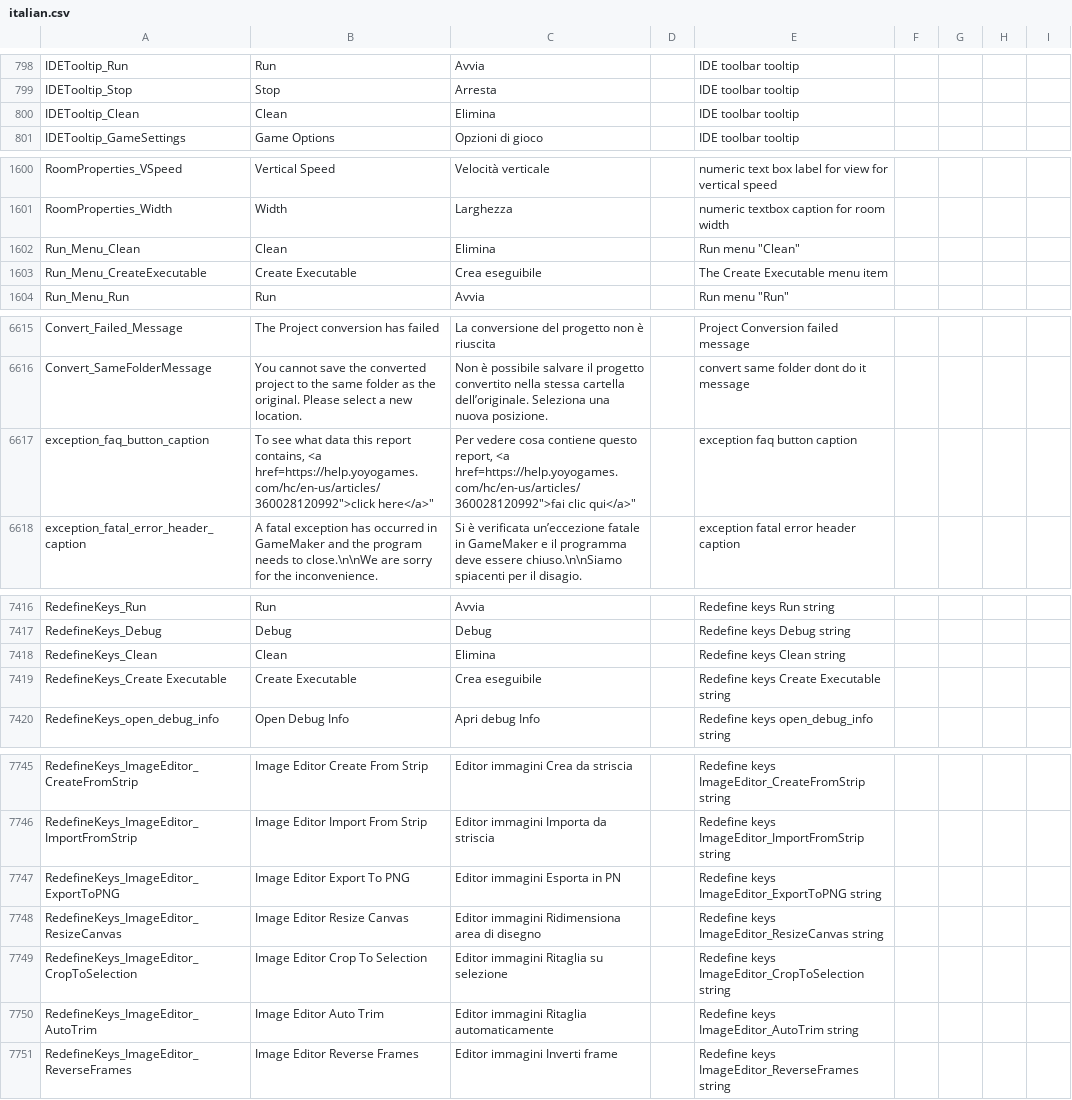
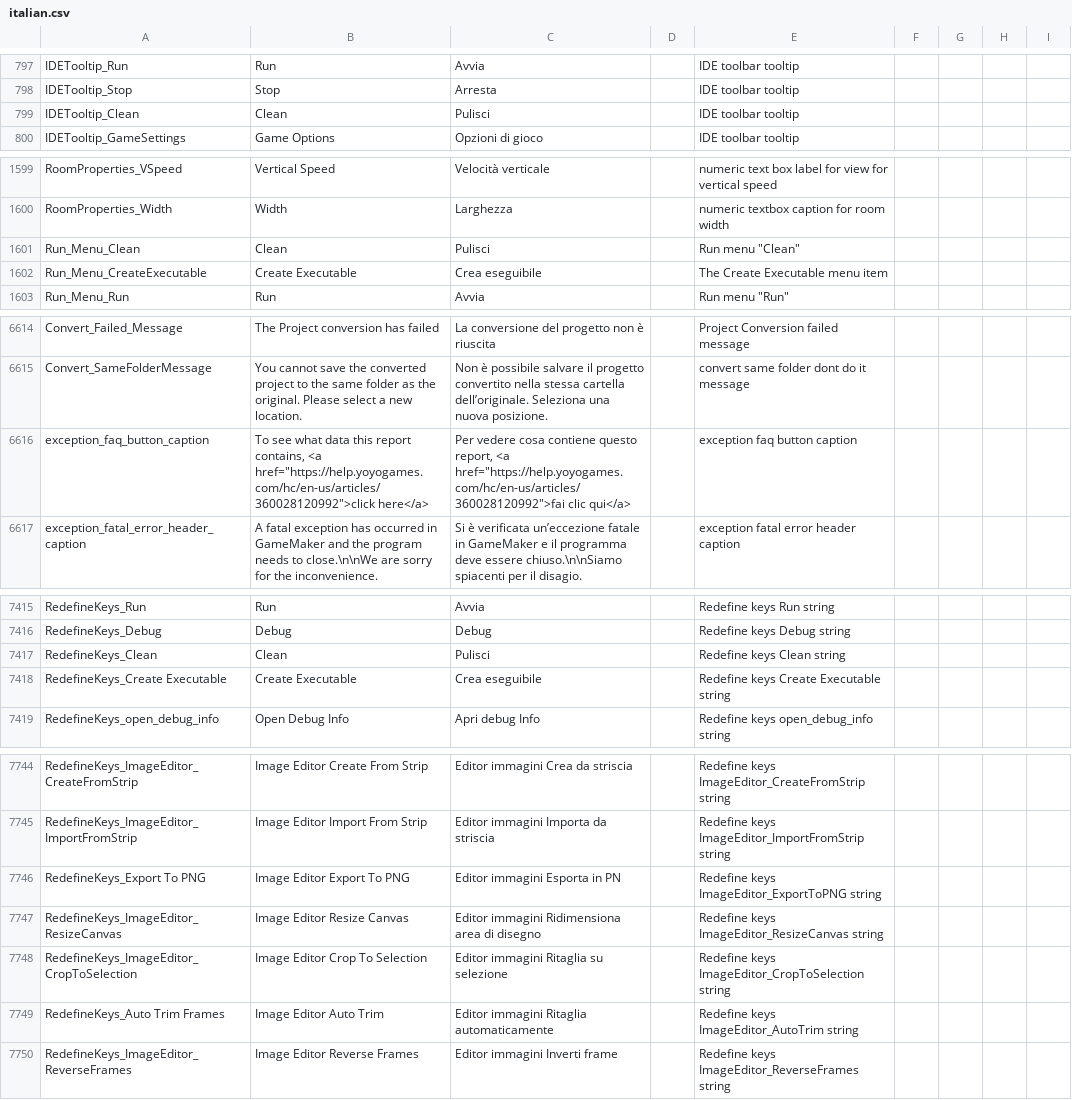
Before and after one commit to YoYoGames/IDE_Localisation_Italian, a CSV file: italian.csv, drawn as a sheet; only a part is shown, gaps mark what is left out; the diff covers the shown part only.

```diff
--- a/italian.csv
+++ b/italian.csv
@@ -799,3 +798,3 @@ IDETooltip_Run,Run ,Avvia ,,IDE toolbar tooltip
 IDETooltip_Stop,Stop,Arresta,,IDE toolbar tooltip
-IDETooltip_Clean,Clean ,Elimina ,,IDE toolbar tooltip
+IDETooltip_Clean,Clean ,Pulisci ,,IDE toolbar tooltip
 IDETooltip_GameSettings,Game Options,Opzioni di gioco,,IDE toolbar tooltip
@@ -1601,3 +1600,3 @@ RoomProperties_VSpeed,Vertical Speed,Velocità verticale,,numeric text box label
 RoomProperties_Width,Width,Larghezza,,numeric textbox caption for room width
-Run_Menu_Clean,Clean,Elimina,,"Run menu ""Clean"""
+Run_Menu_Clean,Clean,Pulisci,,"Run menu ""Clean"""
 Run_Menu_CreateExecutable,Create Executable,Crea eseguibile,,The Create Executable menu item
@@ -6616,3 +6615,3 @@ Convert_Failed_Message,The Project conversion has failed,La conversione del prog
 Convert_SameFolderMessage,You cannot save the converted project to the same folder as the original. Please select a new location.,Non è possibile salvare il progetto convertito nella stessa cartella dell’originale. Seleziona una nuova posizione.,,convert same folder dont do it message
-exception_faq_button_caption,"To see what data this report contains, <a href=https://help.yoyogames.com/hc/en-us/articles/360028120992"">click here</a>""","Per vedere cosa contiene questo report, <a href=https://help.yoyogames.com/hc/en-us/articles/360028120992"">fai clic qui</a>""",,exception faq button caption
+exception_faq_button_caption,"To see what data this report contains, <a href=""https://help.yoyogames.com/hc/en-us/articles/360028120992"">click here</a>","Per vedere cosa contiene questo report, <a href=""https://help.yoyogames.com/hc/en-us/articles/360028120992"">fai clic qui</a>",,exception faq button caption
 exception_fatal_error_header_caption,A fatal exception has occurred in GameMaker and the program needs to close.\n\nWe are sorry for the inconvenience.,Si è verificata un’eccezione fatale in GameMaker e il programma deve essere chiuso.\n\nSiamo spiacenti per il disagio.,,exception fatal error header caption
@@ -7417,3 +7416,3 @@ RedefineKeys_Run,Run,Avvia,,Redefine keys Run string
 RedefineKeys_Debug,Debug,Debug,,Redefine keys Debug string
-RedefineKeys_Clean,Clean,Elimina,,Redefine keys Clean string
+RedefineKeys_Clean,Clean,Pulisci,,Redefine keys Clean string
 RedefineKeys_Create Executable,Create Executable,Crea eseguibile,,Redefine keys Create Executable string
@@ -7746,6 +7745,6 @@ RedefineKeys_ImageEditor_CreateFromStrip,Image Editor Create From Strip,Editor i
 RedefineKeys_ImageEditor_ImportFromStrip,Image Editor Import From Strip,Editor immagini Importa da striscia,,Redefine keys ImageEditor_ImportFromStrip string
-RedefineKeys_ImageEditor_ExportToPNG,Image Editor Export To PNG,Editor immagini Esporta in PN,,Redefine keys ImageEditor_ExportToPNG string
+RedefineKeys_Export To PNG,Image Editor Export To PNG,Editor immagini Esporta in PN,,Redefine keys ImageEditor_ExportToPNG string
 RedefineKeys_ImageEditor_ResizeCanvas,Image Editor Resize Canvas,Editor immagini Ridimensiona area di disegno,,Redefine keys ImageEditor_ResizeCanvas string
 RedefineKeys_ImageEditor_CropToSelection,Image Editor Crop To Selection,Editor immagini Ritaglia su selezione,,Redefine keys ImageEditor_CropToSelection string
-RedefineKeys_ImageEditor_AutoTrim,Image Editor Auto Trim,Editor immagini Ritaglia automaticamente,,Redefine keys ImageEditor_AutoTrim string
+RedefineKeys_Auto Trim Frames,Image Editor Auto Trim,Editor immagini Ritaglia automaticamente,,Redefine keys ImageEditor_AutoTrim string
 RedefineKeys_ImageEditor_ReverseFrames,Image Editor Reverse Frames,Editor immagini Inverti frame,,Redefine keys ImageEditor_ReverseFrames string
```
Also changed, not shown: 1 added row, 1 removed row and 11 edited cells elsewhere in this file, italian_dnd.csv.
